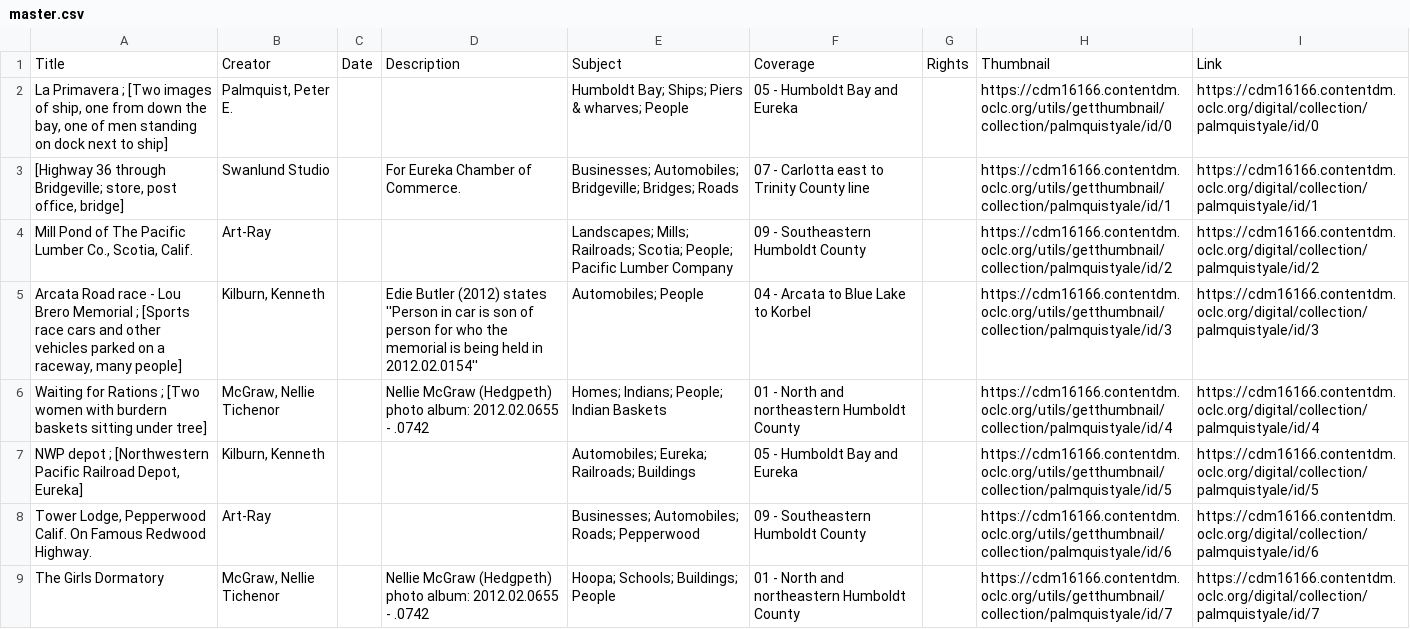
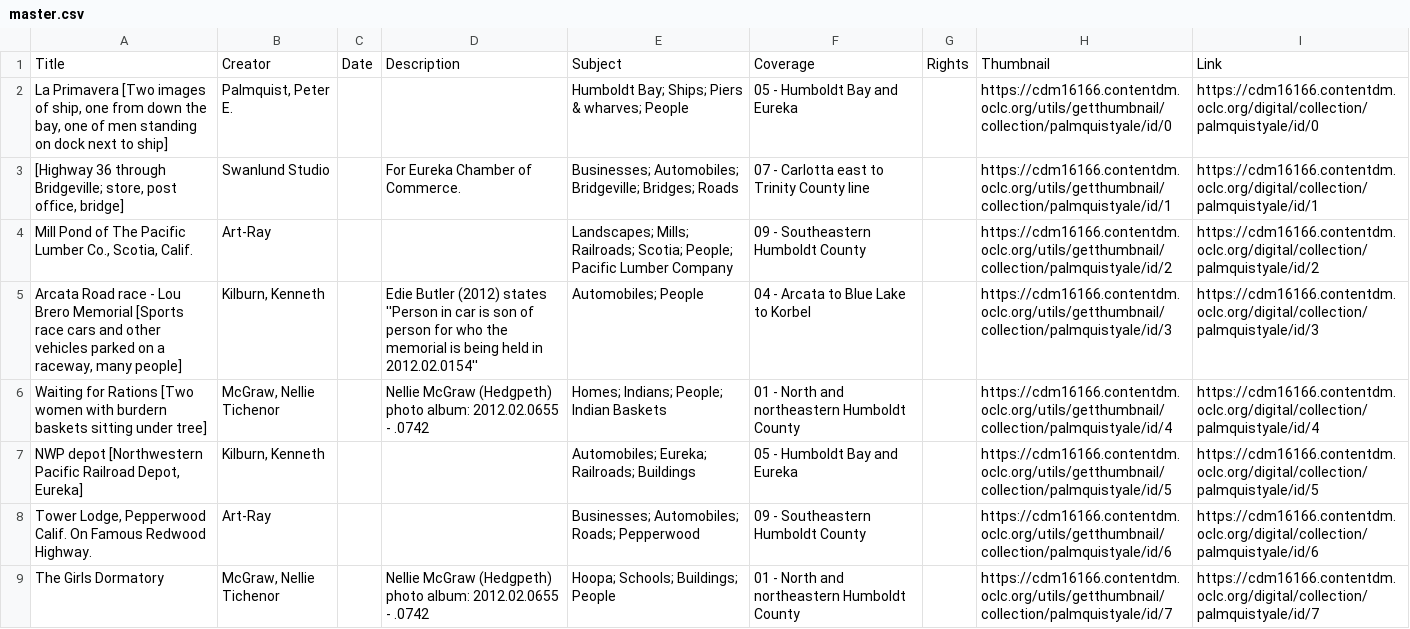
Before and after one commit to dienachthexe/humboldt-hub, a CSV file: master.csv, drawn as a sheet; only a part is shown; the diff covers the shown part only.

Commit message:
Full CSV Keyword Search Optimization

```diff
--- a/master.csv
+++ b/master.csv
@@ -1,8 +1,8 @@
 Title,Creator,Date,Description,Subject,Coverage,Rights,Thumbnail,Link
-"La Primavera ; [Two images of ship, one from down the bay, one of men standing on dock next to ship]","Palmquist, Peter E.",,,Humboldt Bay; Ships; Piers & wharves; People,05 - Humboldt Bay and Eureka,,https://cdm16166.contentdm.oclc.org/utils/getthumbnail/collection/palmquistyale/id/0,https://cdm16166.contentdm.oclc.org/digital/collection/palmquistyale/id/0
+"La Primavera [Two images of ship, one from down the bay, one of men standing on dock next to ship]","Palmquist, Peter E.",,,Humboldt Bay; Ships; Piers & wharves; People,05 - Humboldt Bay and Eureka,,https://cdm16166.contentdm.oclc.org/utils/getthumbnail/collection/palmquistyale/id/0,https://cdm16166.contentdm.oclc.org/digital/collection/palmquistyale/id/0
 "[Highway 36 through Bridgeville; store, post office, bridge]",Swanlund Studio,,For Eureka Chamber of Commerce.,Businesses; Automobiles; Bridgeville; Bridges; Roads,07 - Carlotta east to Trinity County line,,https://cdm16166.contentdm.oclc.org/utils/getthumbnail/collection/palmquistyale/id/1,https://cdm16166.contentdm.oclc.org/digital/collection/palmquistyale/id/1
 "Mill Pond of The Pacific Lumber Co., Scotia, Calif.",Art-Ray,,,Landscapes; Mills; Railroads; Scotia; People; Pacific Lumber Company,09 - Southeastern Humboldt County,,https://cdm16166.contentdm.oclc.org/utils/getthumbnail/collection/palmquistyale/id/2,https://cdm16166.contentdm.oclc.org/digital/collection/palmquistyale/id/2
-"Arcata Road race - Lou Brero Memorial ; [Sports race cars and other vehicles parked on a raceway, many people]","Kilburn, Kenneth",,Edie Butler (2012) states ''Person in car is son of person for who the memorial is being held in 2012.02.0154'',Automobiles; People,04 - Arcata to Blue Lake to Korbel,,https://cdm16166.contentdm.oclc.org/utils/getthumbnail/collection/palmquistyale/id/3,https://cdm16166.contentdm.oclc.org/digital/collection/palmquistyale/id/3
-Waiting for Rations ; [Two women with burdern baskets sitting under tree],"McGraw, Nellie Tichenor",,Nellie McGraw (Hedgpeth) photo album:  2012.02.0655 - .0742,Homes; Indians; People; Indian Baskets,01 - North and northeastern Humboldt County,,https://cdm16166.contentdm.oclc.org/utils/getthumbnail/collection/palmquistyale/id/4,https://cdm16166.contentdm.oclc.org/digital/collection/palmquistyale/id/4
-"NWP depot ; [Northwestern Pacific Railroad Depot, Eureka]","Kilburn, Kenneth",,,Automobiles; Eureka; Railroads; Buildings,05 - Humboldt Bay and Eureka,,https://cdm16166.contentdm.oclc.org/utils/getthumbnail/collection/palmquistyale/id/5,https://cdm16166.contentdm.oclc.org/digital/collection/palmquistyale/id/5
+"Arcata Road race - Lou Brero Memorial [Sports race cars and other vehicles parked on a raceway, many people]","Kilburn, Kenneth",,Edie Butler (2012) states ''Person in car is son of person for who the memorial is being held in 2012.02.0154'',Automobiles; People,04 - Arcata to Blue Lake to Korbel,,https://cdm16166.contentdm.oclc.org/utils/getthumbnail/collection/palmquistyale/id/3,https://cdm16166.contentdm.oclc.org/digital/collection/palmquistyale/id/3
+Waiting for Rations [Two women with burdern baskets sitting under tree],"McGraw, Nellie Tichenor",,Nellie McGraw (Hedgpeth) photo album:  2012.02.0655 - .0742,Homes; Indians; People; Indian Baskets,01 - North and northeastern Humboldt County,,https://cdm16166.contentdm.oclc.org/utils/getthumbnail/collection/palmquistyale/id/4,https://cdm16166.contentdm.oclc.org/digital/collection/palmquistyale/id/4
+"NWP depot [Northwestern Pacific Railroad Depot, Eureka]","Kilburn, Kenneth",,,Automobiles; Eureka; Railroads; Buildings,05 - Humboldt Bay and Eureka,,https://cdm16166.contentdm.oclc.org/utils/getthumbnail/collection/palmquistyale/id/5,https://cdm16166.contentdm.oclc.org/digital/collection/palmquistyale/id/5
 "Tower Lodge, Pepperwood Calif.  On Famous Redwood Highway.",Art-Ray,,,Businesses; Automobiles; Roads; Pepperwood,09 - Southeastern Humboldt County,,https://cdm16166.contentdm.oclc.org/utils/getthumbnail/collection/palmquistyale/id/6,https://cdm16166.contentdm.oclc.org/digital/collection/palmquistyale/id/6
```
Also changed, not shown: 82 edited cells elsewhere in this file.
